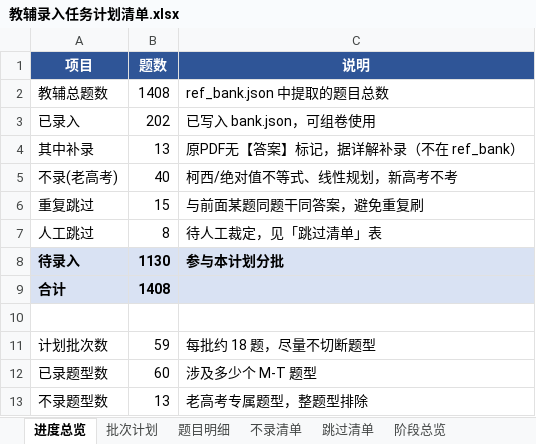
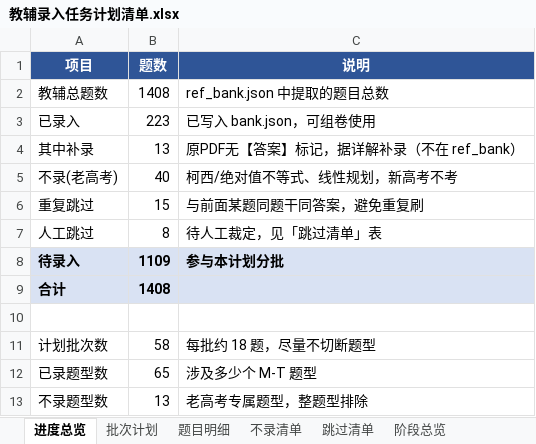
Before and after one commit to adwlachowicz684-star/Test-paper-generation-tool, an Excel workbook: gaokao-paper/教辅录入任务计划清单.xlsx, sheet 进度总览, drawn as a sheet; values as stored, in another font and other column widths than the file's, no borders; the diff names each change by its address in the sheet, - before the commit and + after, or states it on an @@ line.

```diff
--- a/gaokao-paper/教辅录入任务计划清单.xlsx (sheet 进度总览)
+++ b/gaokao-paper/教辅录入任务计划清单.xlsx (sheet 进度总览)
-B3 (题数): 202
+B3 (题数): 223
-B8 (题数): 1130
+B8 (题数): 1109
-B11 (题数): 59
+B11 (题数): 58
-B12 (题数): 60
+B12 (题数): 65
```
Also changed, not shown: sheet 题目明细, sheet 批次计划, sheet 阶段总览, gaokao-paper/高三题库与间隔复习系统.xlsx, 22 other files.
